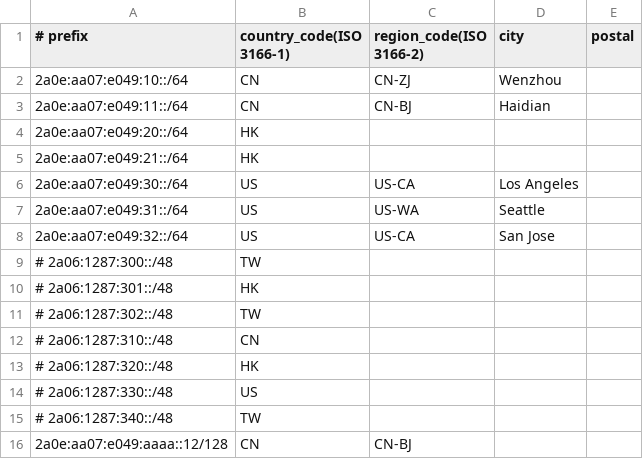
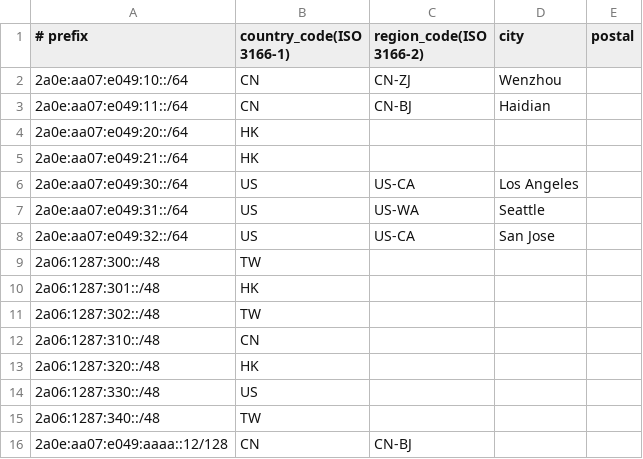
Before and after one commit to canoziia/as203023-public, a CSV file: geofeed/geofeed.csv, drawn as a sheet.

Commit message:
test

```diff
--- a/geofeed/geofeed.csv
+++ b/geofeed/geofeed.csv
@@ -8,9 +8,9 @@
 2a0e:aa07:e049:32::/64,US,US-CA,San Jose,
-# 2a06:1287:300::/48,TW,,,
-# 2a06:1287:301::/48,HK,,,
-# 2a06:1287:302::/48,TW,,,
-# 2a06:1287:310::/48,CN,,,
-# 2a06:1287:320::/48,HK,,,
-# 2a06:1287:330::/48,US,,,
-# 2a06:1287:340::/48,TW,,,
+2a06:1287:300::/48,TW,,,
+2a06:1287:301::/48,HK,,,
+2a06:1287:302::/48,TW,,,
+2a06:1287:310::/48,CN,,,
+2a06:1287:320::/48,HK,,,
+2a06:1287:330::/48,US,,,
+2a06:1287:340::/48,TW,,,
 2a0e:aa07:e049:aaaa::12/128,CN,CN-BJ,,
```
